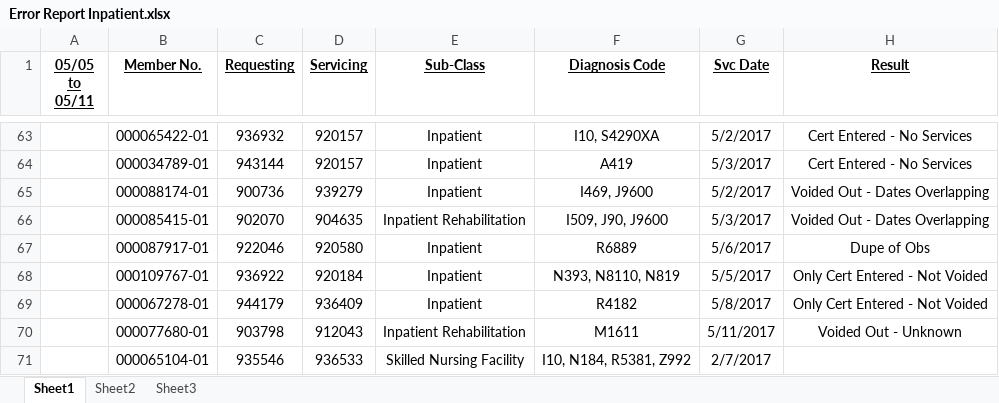
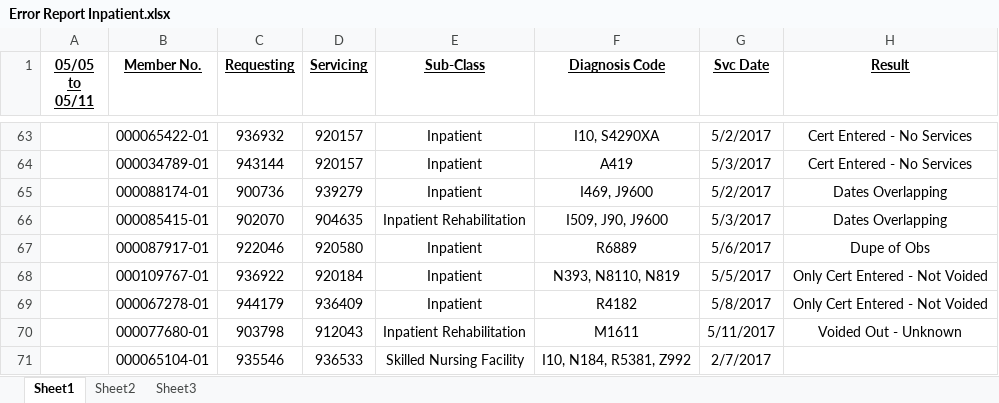
Before and after one commit to jay264/medibot-amisys, an Excel workbook: error_report/Error Report Inpatient.xlsx, sheet Sheet1, drawn as a sheet; only a part is shown, gaps mark what is left out; values as stored, in another font and other column widths than the file's, no borders; the diff covers the shown part only; the diff names each change by its address in the sheet, - before the commit and + after, or states it on an @@ line.

```diff
--- a/error_report/Error Report Inpatient.xlsx (sheet Sheet1)
+++ b/error_report/Error Report Inpatient.xlsx (sheet Sheet1)
-H65:H66 (Result): Voided Out - Dates Overlapping
+H65:H66 (Result): Dates Overlapping
```
Also changed, not shown: 28 edited cells and cell formats elsewhere in this sheet, 3 other files.
